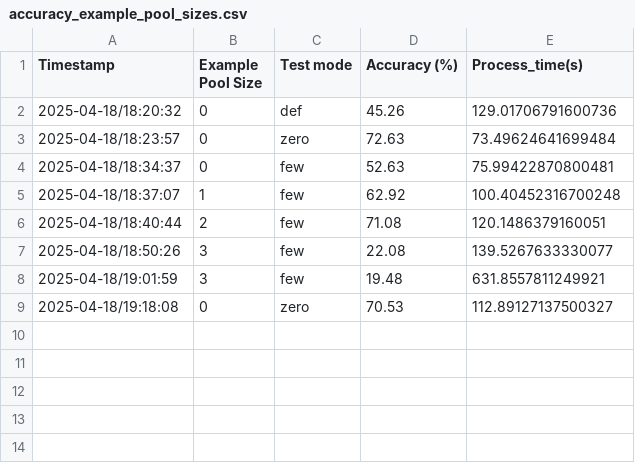
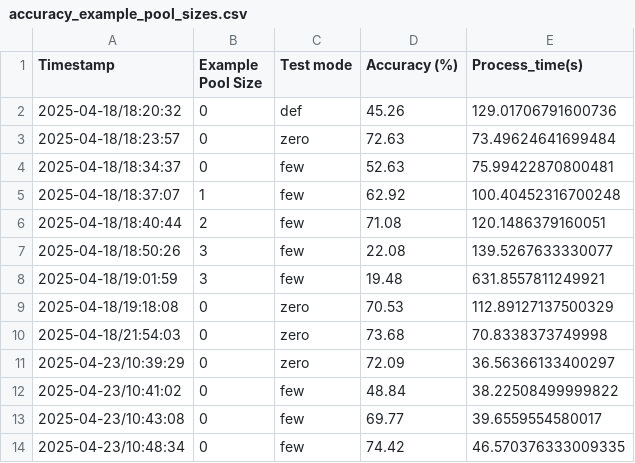
Before and after one commit to cornelGrg/llm-zeroShot-fineTuning, a CSV file: accuracy_example_pool_sizes.csv, drawn as a sheet.

Commit message:
[fix] Fixed few shot prompt with 0 examples

```diff
--- a/accuracy_example_pool_sizes.csv
+++ b/accuracy_example_pool_sizes.csv
@@ -8,2 +8,7 @@ Timestamp,Example Pool Size,Test mode,Accuracy (%),Process_time(s)
 2025-04-18/19:01:59,3,few,19.48,631.8557811249921
-2025-04-18/19:18:08,0,zero,70.53,112.89127137500327
+2025-04-18/19:18:08,0,zero,70.53,112.89127137500329
+2025-04-18/21:54:03,0,zero,73.68,70.8338373749998
+2025-04-23/10:39:29,0,zero,72.09,36.56366133400297
+2025-04-23/10:41:02,0,few,48.84,38.22508499999822
+2025-04-23/10:43:08,0,few,69.77,39.6559554580017
+2025-04-23/10:48:34,0,few,74.42,46.570376333009335
```
Also changed, not shown: 3 other files.
